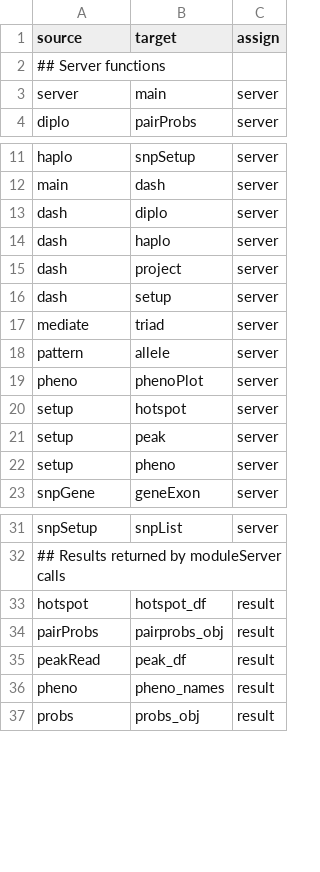
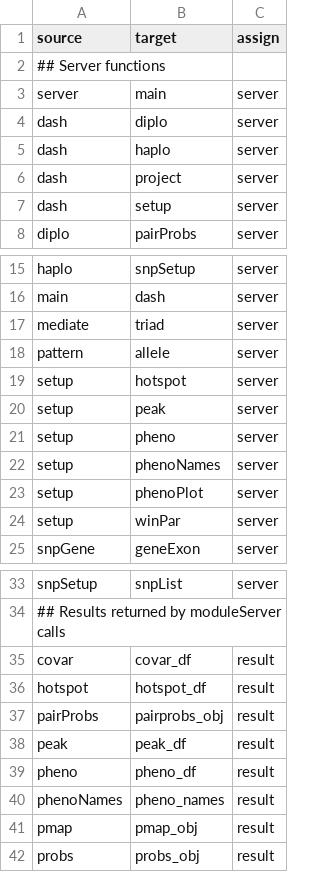
Before and after one commit to byandell-sysgen/qtl2shiny, a CSV file: inst/extdata/qtl2shinyEdge.csv, drawn as a sheet; only a part is shown, gaps mark what is left out; the diff covers the shown part only.

```diff
--- a/inst/extdata/qtl2shinyEdge.csv
+++ b/inst/extdata/qtl2shinyEdge.csv
@@ -3,2 +3,6 @@ source,target,assign
 server,main,server
+dash,diplo,server
+dash,haplo,server
+dash,project,server
+dash,setup,server
 diplo,pairProbs,server
@@ -12,9 +16,4 @@ haplo,snpSetup,server
 main,dash,server
-dash,diplo,server
-dash,haplo,server
-dash,project,server
-dash,setup,server
 mediate,triad,server
 pattern,allele,server
-pheno,phenoPlot,server
 setup,hotspot,server
@@ -22,2 +21,5 @@ setup,peak,server
 setup,pheno,server
+setup,phenoNames,server
+setup,phenoPlot,server
+setup,winPar,server
 snpGene,geneExon,server
@@ -32,6 +34,9 @@ snpSetup,snpList,server
 ## Results returned by moduleServer calls
+covar,covar_df,result
 hotspot,hotspot_df,result
 pairProbs,pairprobs_obj,result
-peakRead,peak_df,result
-pheno,pheno_names,result
+peak,peak_df,result
+pheno,pheno_df,result
+phenoNames,pheno_names,result
+pmap,pmap_obj,result
 probs,probs_obj,result
```
Also changed, not shown: 7 added rows, 9 removed rows and 7 edited cells elsewhere in this file, inst/extdata/qtl2shinyNode.csv, 22 other files.
